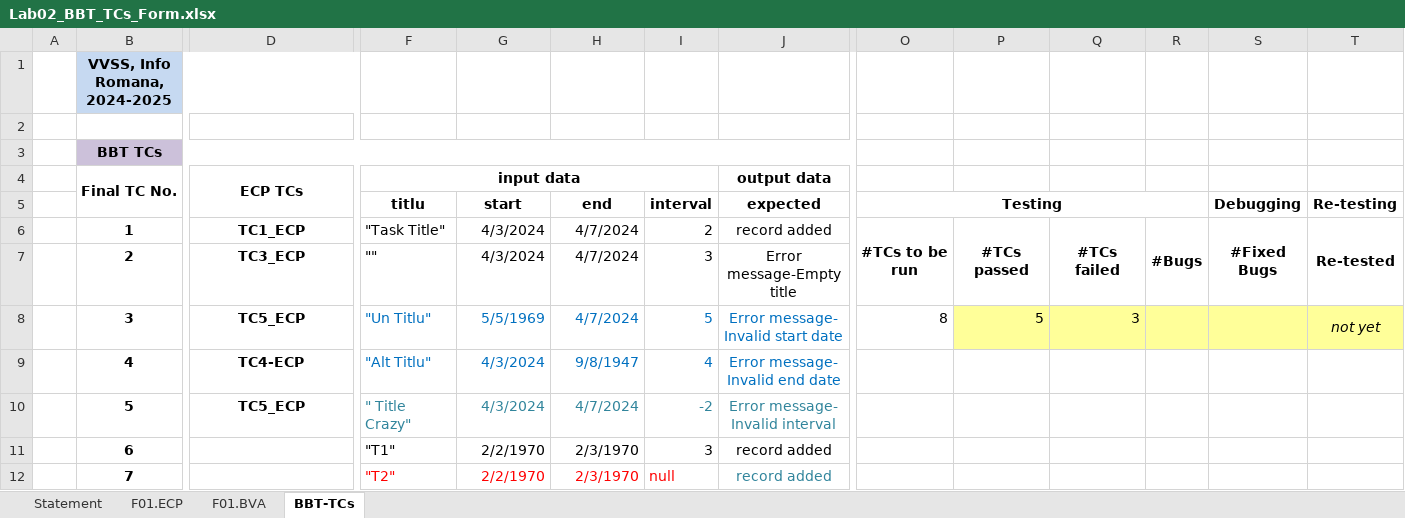
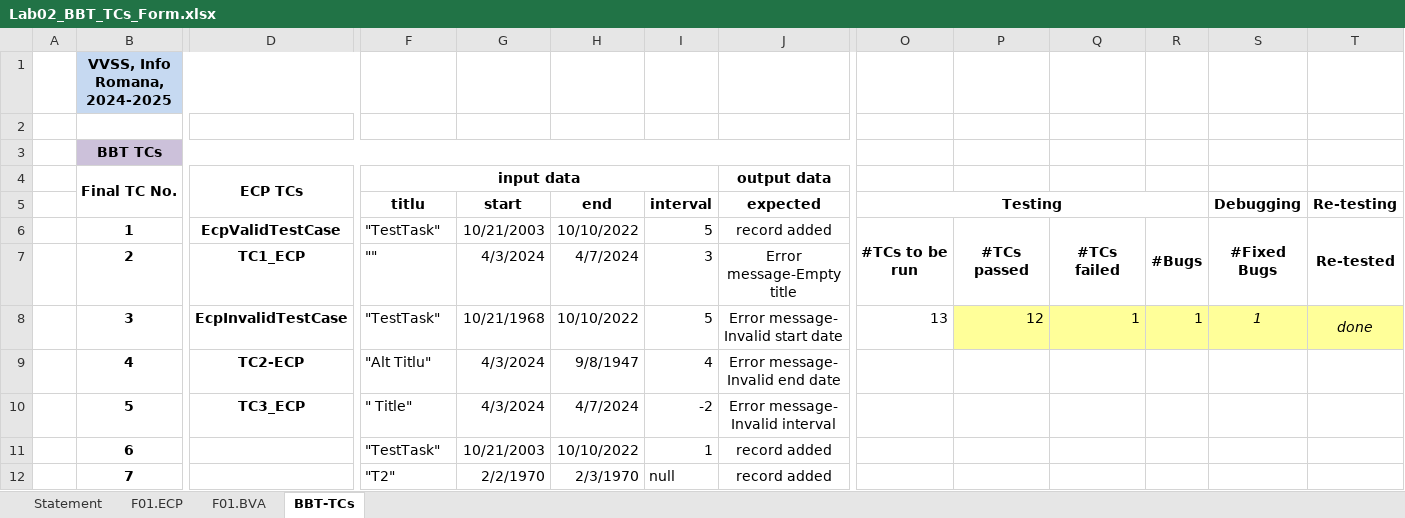
Before and after one commit to cosmatudor/TemeVVSS, an Excel workbook: Docs/Lab02/Lab02_BBT_TCs_Form.xlsx, sheet BBT-TCs, drawn as a sheet; only a part is shown, gaps mark what is left out; values as stored, in another font and other column widths than the file's, no borders; charts and pictures not drawn; the diff covers the shown part only; the diff names each change by its address in the sheet, - before the commit and + after, or states it on an @@ line.

Commit message:
Add tests for task addition feature.
- add necessary docs
- fix issue with task constructor discovered during testing

```diff
--- a/Docs/Lab02/Lab02_BBT_TCs_Form.xlsx (sheet BBT-TCs)
+++ b/Docs/Lab02/Lab02_BBT_TCs_Form.xlsx (sheet BBT-TCs)
-D6 (ECP TCs): TC1_ECP
+D6 (ECP TCs): EcpValidTestCase
-F6 (input data): "Task Title"
+F6 (input data): "TestTask"
-G6: 4/3/2024
+G6: 10/21/2003
-H6: 4/7/2024
+H6: 10/10/2022
-I6: 2
+I6: 5
-D7 (ECP TCs): TC3_ECP
+D7 (ECP TCs): TC1_ECP
-D8 (ECP TCs): TC5_ECP
+D8 (ECP TCs): EcpInvalidTestCase
-F8 (input data): "Un Titlu"
+F8 (input data): "TestTask"
-F8:J9 text colour: #0070C0
+F8:J9 text colour: black
-G8: 5/5/1969
+G8: 10/21/1968
-H8: 4/7/2024
+H8: 10/10/2022
-O8: 8
+O8: 13
-P8: 5
+P8: 12
-Q8: 3
+Q8: 1
-R8: (empty)
+R8: 1
-S8: (empty)
+S8: 1
-T8: not yet
+T8: done
-D9 (ECP TCs): TC4-ECP
+D9 (ECP TCs): TC2-ECP
-D10 (ECP TCs): TC5_ECP
+D10 (ECP TCs): TC3_ECP
-F10 (input data): " Title Crazy"
+F10 (input data): " Title"
-F10:J10 text colour: #31859C
+F10:J10 text colour: black
-F11 (input data): "T1"
+F11 (input data): "TestTask"
-G11: 2/2/1970
+G11: 10/21/2003
-H11: 2/3/1970
+H11: 10/10/2022
-I11: 3
+I11: 1
-F12:I12 text colour: #FF0000
+F12:I12 text colour: black
-J12 text colour: #31859C
+J12 text colour: black
```
Also changed, not shown: 10 edited cells and cell formats elsewhere in this sheet, sheet F01.ECP, charts or pictures, 9 other files.
